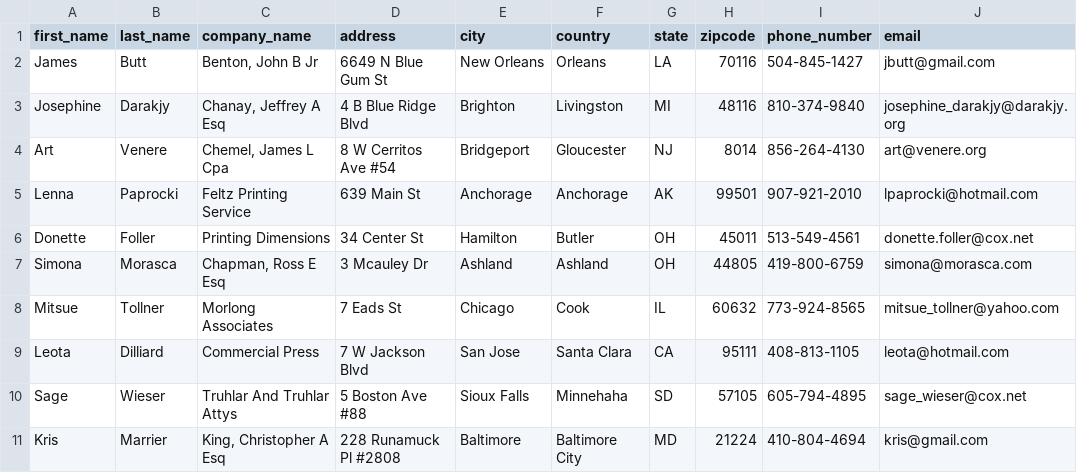
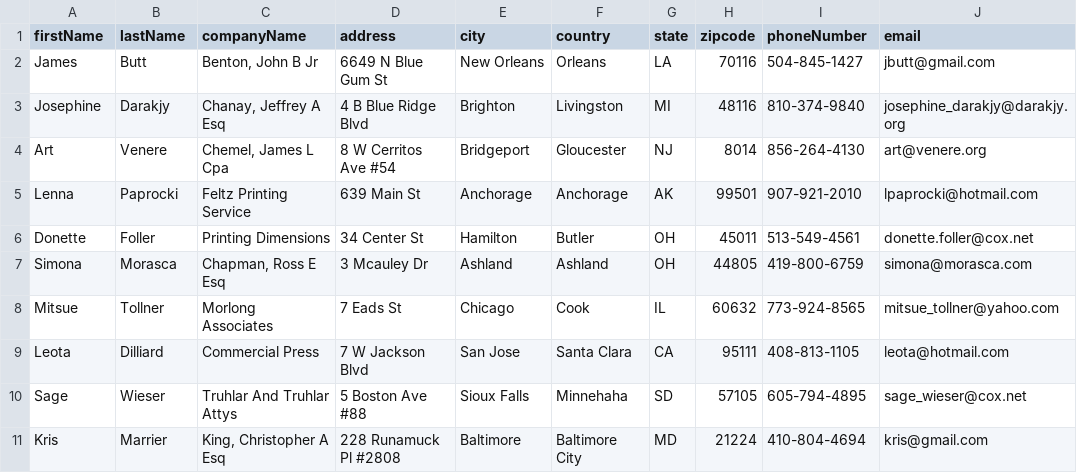
Before and after one commit to Karthick-sketch/Customer-Records-Management, a CSV file: src/main/resources/sample/10-contacts.csv, drawn as a sheet.

```diff
--- a/src/main/resources/sample/10-contacts.csv
+++ b/src/main/resources/sample/10-contacts.csv
@@ -1,2 +1,2 @@
-first_name,last_name,company_name,address,city,country,state,zipcode,phone_number,email
+firstName,lastName,companyName,address,city,country,state,zipcode,phoneNumber,email
 James,Butt,"Benton, John B Jr",6649 N Blue Gum St,New Orleans,Orleans,LA,70116,504-845-1427,jbutt@gmail.com
```
Also changed, not shown: src/main/resources/sample/50-contacts.csv, 1 other file.
